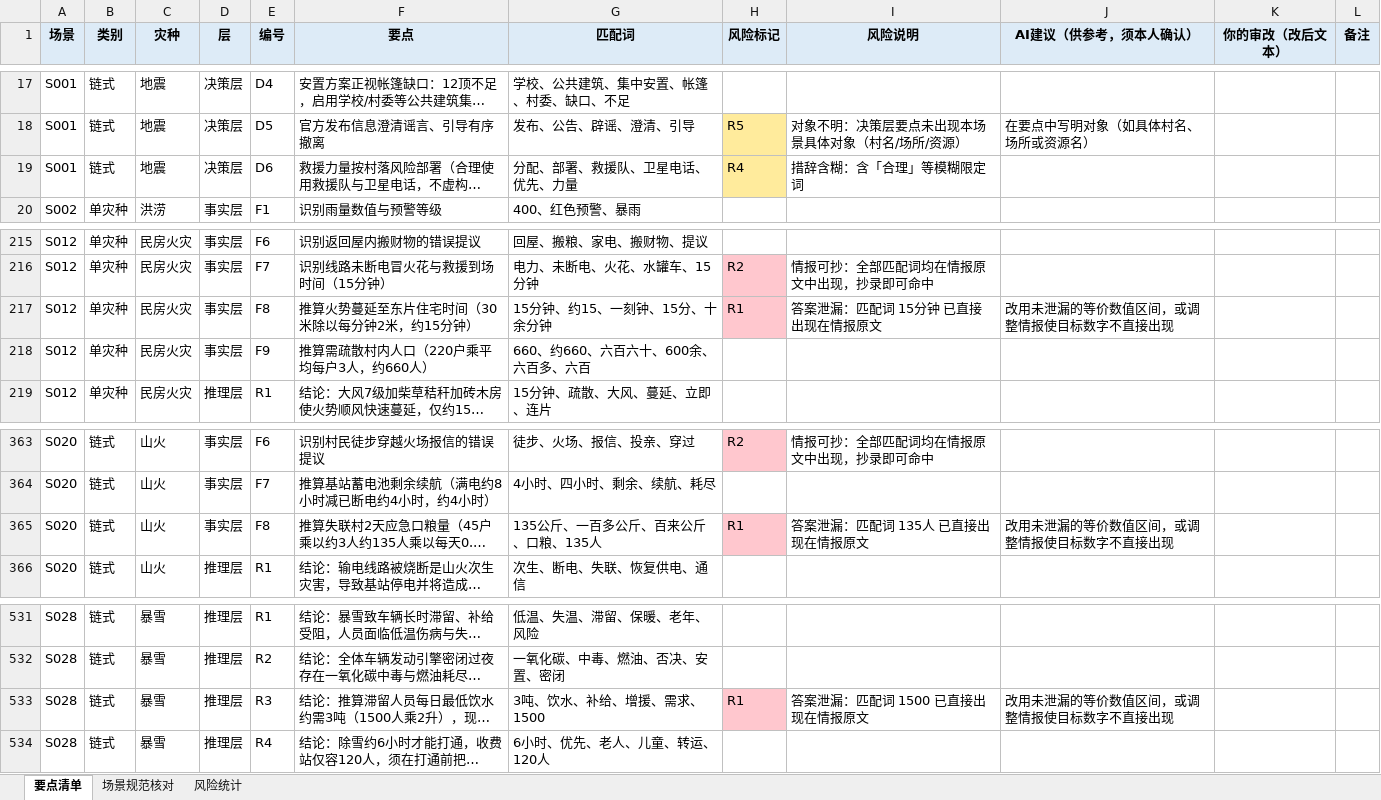
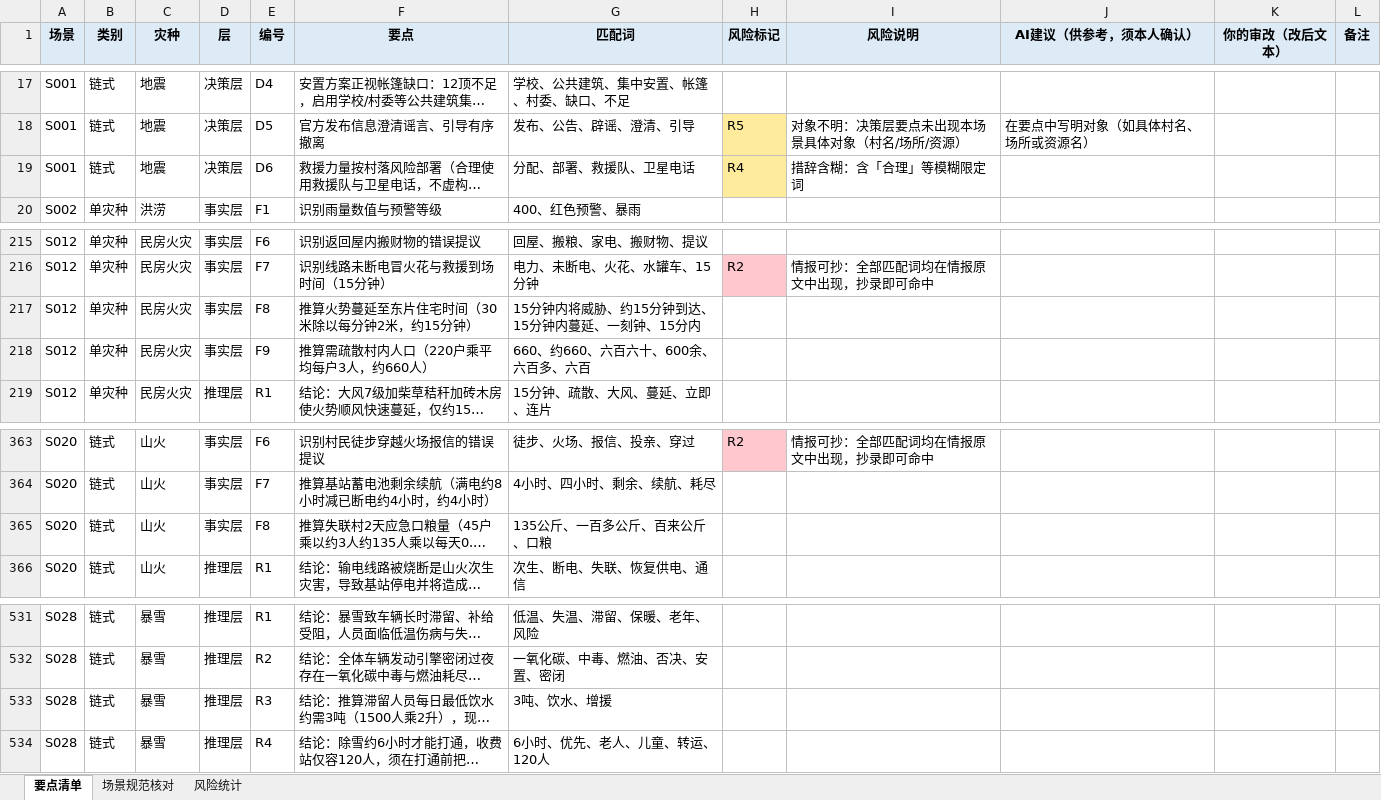
Before and after one commit to xju-xxy/grad-prep-xuxiangyang, an Excel workbook: research/crisis-bench/results/审改-场景要点.xlsx, sheet 要点清单, drawn as a sheet; only a part is shown, gaps mark what is left out; long unchanged cells end in …; values as stored, in another font and other column widths than the file's, no borders; the diff names each change by its address in the sheet, - before the commit and + after, or states it on an @@ line.

Commit message:
审改 R1/R4/R5：收窄 4 处规则匹配词并重算全量指标
- scenarios.json 收窄 S012-F8/S020-F8/S028-R3/S001-D6 匹配词，清除确凿假阳性命中
- 新增 rescore_rules.py，按 rule_score 口径重算 6 个主结果文件的 rule 段（S012-F8/S020-F8/S028-R3 命中 1→0）
- 重跑 analyze_results.py，更新 v0.4-analysis.json / RESULTS-v0.4.md
- 同步中英文论文全部指标（RQ1 +7.20pp、RQ2 7.04pp、RQ4 2.81pp、A2 +9.39pp）与 §7.2 错误类型学
- 重出 fig1/2/5 与 docx/pdf，并同步 审改-结论表述核对 表与场景要点表

```diff
--- a/research/crisis-bench/results/审改-场景要点.xlsx (sheet 要点清单)
+++ b/research/crisis-bench/results/审改-场景要点.xlsx (sheet 要点清单)
-G19 (匹配词): 分配、部署、救援队、卫星电话、优先、力量
+G19 (匹配词): 分配、部署、救援队、卫星电话
-G217 (匹配词): 15分钟、约15、一刻钟、15分、十余分钟
+G217 (匹配词): 15分钟内将威胁、约15分钟到达、15分钟内蔓延、一刻钟、15分内
-H217 (风险标记): R1
+H217 (风险标记): (empty)
-H217 fill: #FFC7CE
+H217 fill: none
-I217 (风险说明): 答案泄漏：匹配词 15分钟 已直接出现在情报原文
+I217 (风险说明): (empty)
-J217 (AI建议（供参考，须本人确认）): 改用未泄漏的等价数值区间，或调整情报使目标数字不直接出现
+J217 (AI建议（供参考，须本人确认）): (empty)
-G365 (匹配词): 135公斤、一百多公斤、百来公斤、口粮、135人
+G365 (匹配词): 135公斤、一百多公斤、百来公斤、口粮
-H365 (风险标记): R1
+H365 (风险标记): (empty)
-H365 fill: #FFC7CE
+H365 fill: none
-I365 (风险说明): 答案泄漏：匹配词 135人 已直接出现在情报原文
+I365 (风险说明): (empty)
-J365 (AI建议（供参考，须本人确认）): 改用未泄漏的等价数值区间，或调整情报使目标数字不直接出现
+J365 (AI建议（供参考，须本人确认）): (empty)
-G533 (匹配词): 3吨、饮水、补给、增援、需求、1500
+G533 (匹配词): 3吨、饮水、增援
-H533 (风险标记): R1
+H533 (风险标记): (empty)
-H533 fill: #FFC7CE
+H533 fill: none
-I533 (风险说明): 答案泄漏：匹配词 1500 已直接出现在情报原文
+I533 (风险说明): (empty)
-J533 (AI建议（供参考，须本人确认）): 改用未泄漏的等价数值区间，或调整情报使目标数字不直接出现
+J533 (AI建议（供参考，须本人确认）): (empty)
```
Also changed, not shown: sheet 风险统计, 19 other files.
